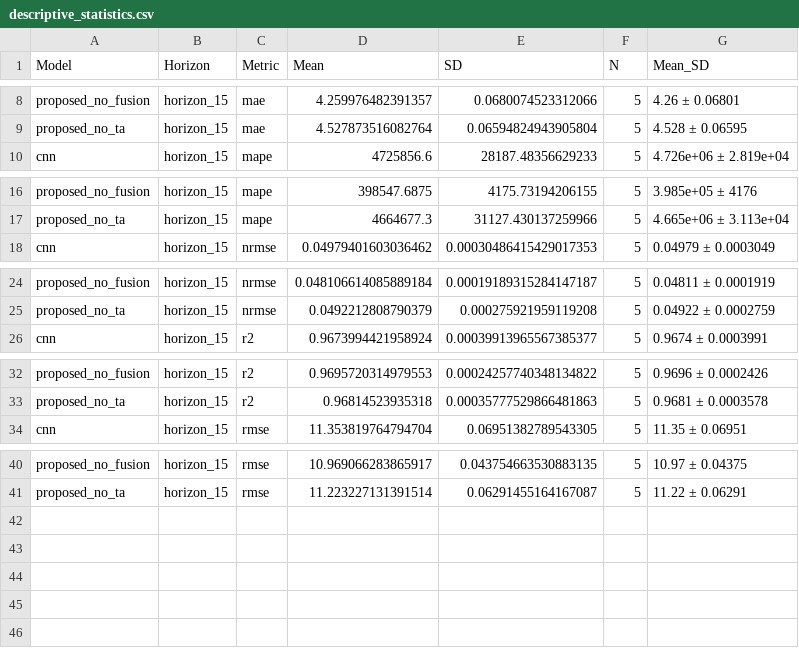
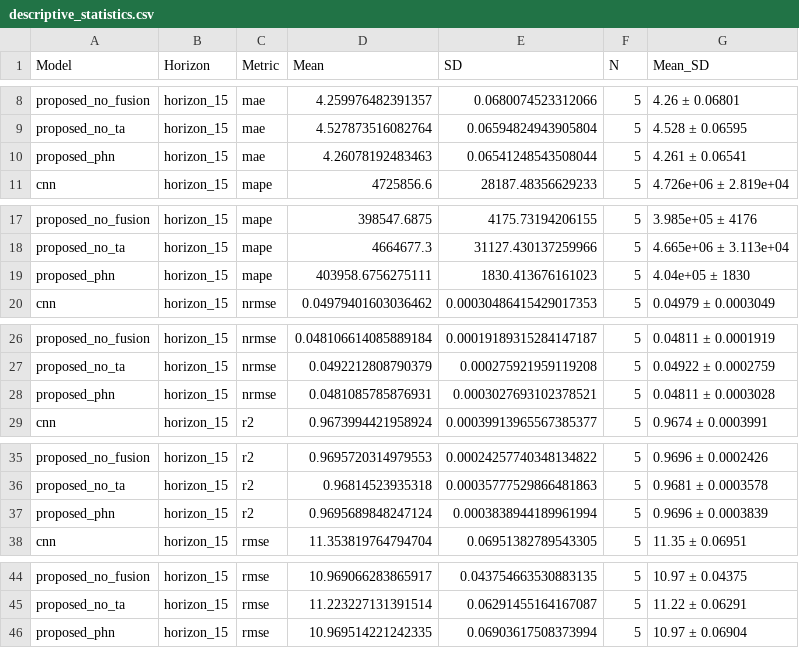
Before and after one commit to Alok-Silswal/PV-forecasting-DL, a CSV file: analysis/results/descriptive_statistics.csv, drawn as a sheet; only a part is shown, gaps mark what is left out.

```diff
--- a/analysis/results/descriptive_statistics.csv
+++ b/analysis/results/descriptive_statistics.csv
@@ -9,2 +9,3 @@ proposed_no_fusion,horizon_15,mae,4.259976482391357,0.0680074523312066,5,4.26 ±
 proposed_no_ta,horizon_15,mae,4.527873516082764,0.06594824943905804,5,4.528 ± 0.06595
+proposed_phn,horizon_15,mae,4.26078192483463,0.06541248543508044,5,4.261 ± 0.06541
 cnn,horizon_15,mape,4725856.6,28187.48356629233,5,4.726e+06 ± 2.819e+04
@@ -17,2 +18,3 @@ proposed_no_fusion,horizon_15,mape,398547.6875,4175.73194206155,5,3.985e+05 ± 4
 proposed_no_ta,horizon_15,mape,4664677.3,31127.430137259966,5,4.665e+06 ± 3.113e+04
+proposed_phn,horizon_15,mape,403958.6756275111,1830.413676161023,5,4.04e+05 ± 1830
 cnn,horizon_15,nrmse,0.04979401603036462,0.00030486415429017353,5,0.04979 ± 0.0003049
@@ -25,2 +27,3 @@ proposed_no_fusion,horizon_15,nrmse,0.048106614085889184,0.00019189315284147187,
 proposed_no_ta,horizon_15,nrmse,0.0492212808790379,0.000275921959119208,5,0.04922 ± 0.0002759
+proposed_phn,horizon_15,nrmse,0.0481085785876931,0.0003027693102378521,5,0.04811 ± 0.0003028
 cnn,horizon_15,r2,0.9673994421958924,0.00039913965567385377,5,0.9674 ± 0.0003991
@@ -33,2 +36,3 @@ proposed_no_fusion,horizon_15,r2,0.9695720314979553,0.00024257740348134822,5,0.9
 proposed_no_ta,horizon_15,r2,0.96814523935318,0.00035777529866481863,5,0.9681 ± 0.0003578
+proposed_phn,horizon_15,r2,0.9695689848247124,0.0003838944189961994,5,0.9696 ± 0.0003839
 cnn,horizon_15,rmse,11.353819764794704,0.06951382789543305,5,11.35 ± 0.06951
@@ -41 +45,2 @@ proposed_no_fusion,horizon_15,rmse,10.969066283865917,0.043754663530883135,5,10.
 proposed_no_ta,horizon_15,rmse,11.223227131391514,0.06291455164167087,5,11.22 ± 0.06291
+proposed_phn,horizon_15,rmse,10.969514221242335,0.06903617508373994,5,10.97 ± 0.06904
```
Also changed, not shown: analysis/results/average_ranks.csv, analysis/results/friedman_results.csv, 1 other file.
